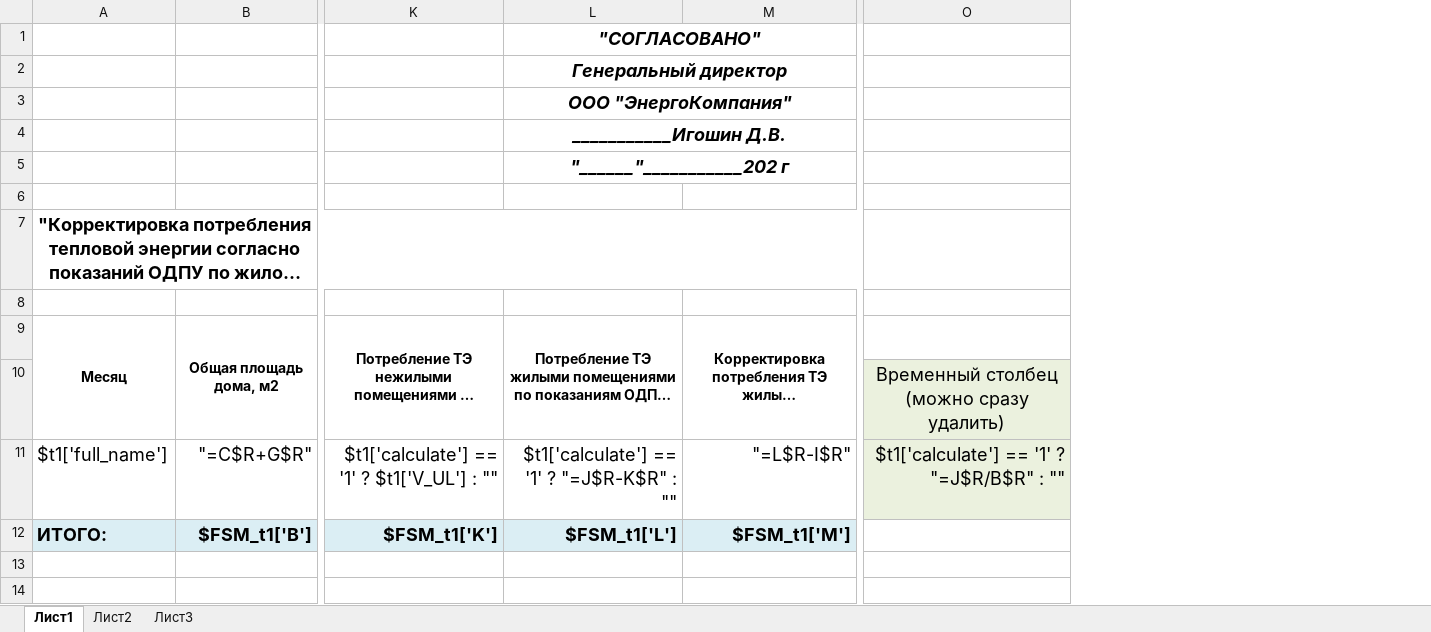
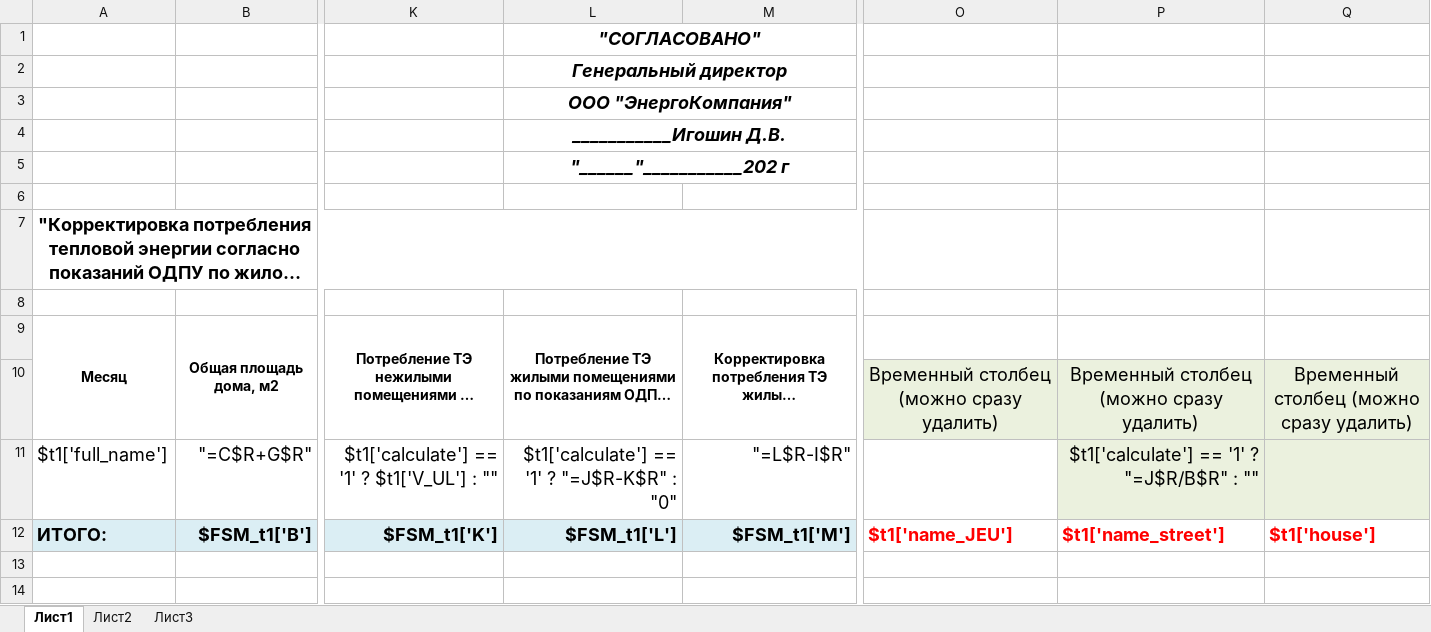
Before and after one commit to ddrsdram/REPORTS, an Excel workbook: Reports/Recalculation/HOT_autoRecalc/HOT_autoRecalc.xlsx, sheet Лист1, drawn as a sheet; only a part is shown, gaps mark what is left out; long unchanged cells end in …; values as stored, in another font and other column widths than the file's, no borders; addresses are those after the commit; the diff names each change by its address in the sheet, - before the commit and + after, or states it on an @@ line.

Commit message:
Добавлены 2 поля в HOT_autoRecalc.xlsx

```diff
--- a/Reports/Recalculation/HOT_autoRecalc/HOT_autoRecalc.xlsx (sheet Лист1)
+++ b/Reports/Recalculation/HOT_autoRecalc/HOT_autoRecalc.xlsx (sheet Лист1)
+column O, rows 10-12: Временный столбец (можно сразу удалить) |  | $t1['name_JEU']
+column Q, rows 10-12: Временный столбец (можно сразу удалить) |  | $t1['house']
-L11: $t1['calculate'] == '1' ? "=J$R-K$R" : ""
+L11: $t1['calculate'] == '1' ? "=J$R-K$R" : "0"
-P12: (empty)
+P12: $t1['name_street']
```
Also changed, not shown: 1 other file.
